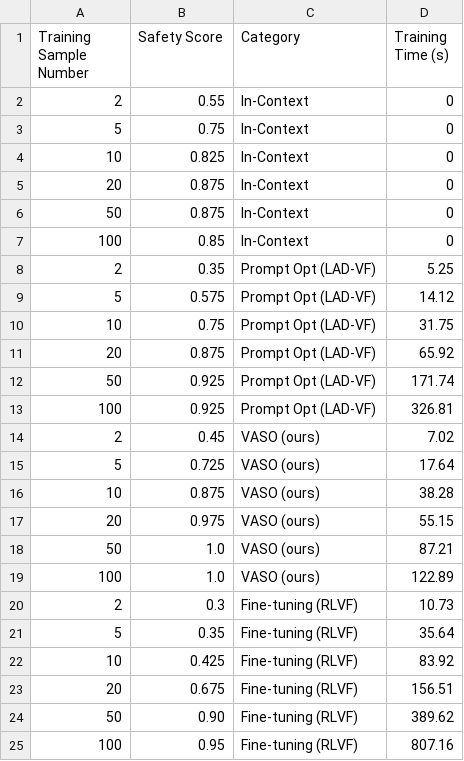
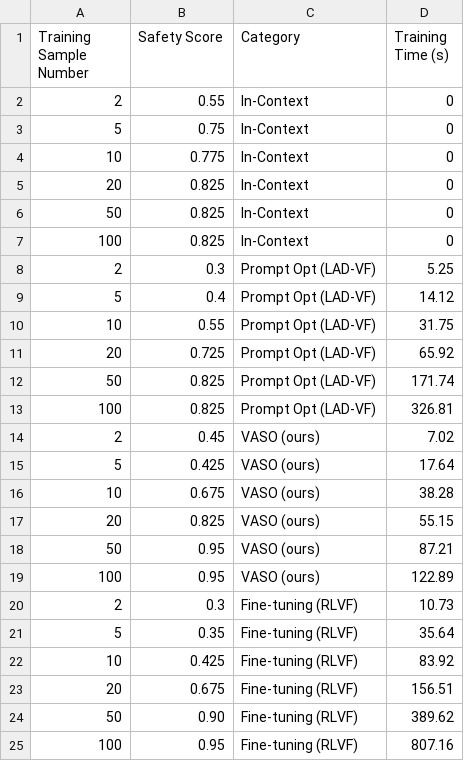
Before and after one commit to yunhaoyang234/skill-optimization, a CSV file: results/safe-score-data-size.csv, drawn as a sheet; only a part is shown; the diff covers the shown part only.

```diff
--- a/results/safe-score-data-size.csv
+++ b/results/safe-score-data-size.csv
@@ -3,18 +3,18 @@ Training Sample Number,Safety Score,Category,Training Time (s)
 5,0.75,In-Context,0
-10,0.825,In-Context,0
-20,0.875,In-Context,0
-50,0.875,In-Context,0
-100,0.85,In-Context,0
-2,0.35,Prompt Opt (LAD-VF),5.25
-5,0.575,Prompt Opt (LAD-VF),14.12
-10,0.75,Prompt Opt (LAD-VF),31.75
-20,0.875,Prompt Opt (LAD-VF),65.92
-50,0.925,Prompt Opt (LAD-VF),171.74
-100,0.925,Prompt Opt (LAD-VF),326.81
+10,0.775,In-Context,0
+20,0.825,In-Context,0
+50,0.825,In-Context,0
+100,0.825,In-Context,0
+2,0.3,Prompt Opt (LAD-VF),5.25
+5,0.4,Prompt Opt (LAD-VF),14.12
+10,0.55,Prompt Opt (LAD-VF),31.75
+20,0.725,Prompt Opt (LAD-VF),65.92
+50,0.825,Prompt Opt (LAD-VF),171.74
+100,0.825,Prompt Opt (LAD-VF),326.81
 2,0.45,VASO (ours),7.02
-5,0.725,VASO (ours),17.64
-10,0.875,VASO (ours),38.28
-20,0.975,VASO (ours),55.15
-50,1.0,VASO (ours),87.21
-100,1.0,VASO (ours),122.89
+5,0.425,VASO (ours),17.64
+10,0.675,VASO (ours),38.28
+20,0.825,VASO (ours),55.15
+50,0.95,VASO (ours),87.21
+100,0.95,VASO (ours),122.89
 2,0.3,Fine-tuning (RLVF),10.73
```
Also changed, not shown: 24 added rows elsewhere in this file, results/safe-score-step.csv, results/safety-testing.csv, 7 other files.
